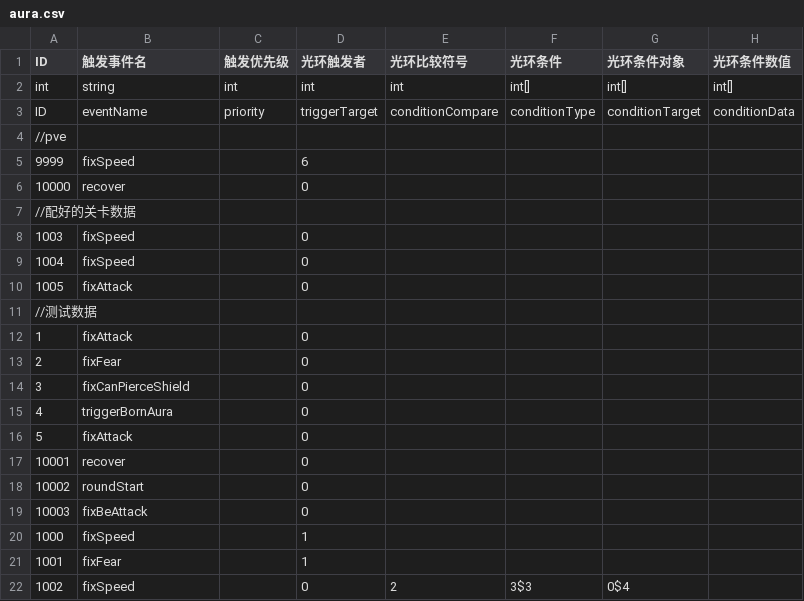
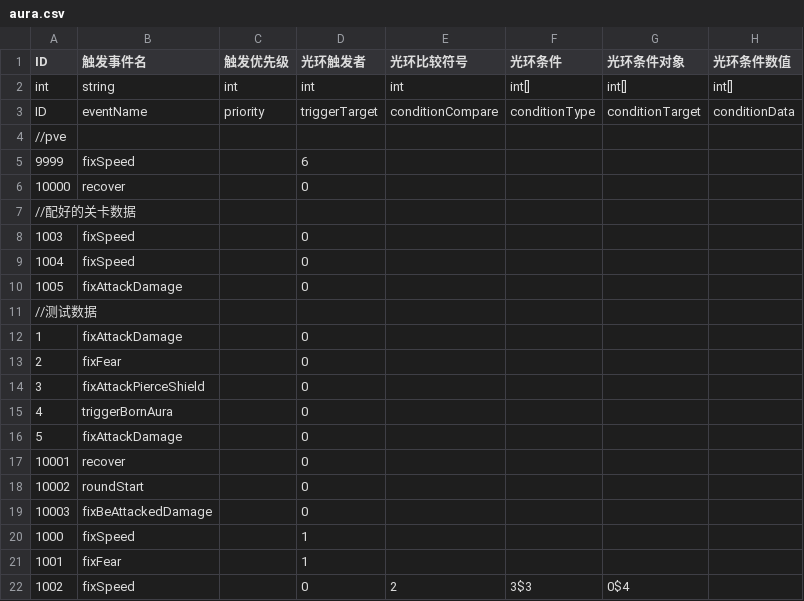
Before and after one commit to PenpenLi/FinalWar_data, a CSV file: csv/aura.csv, drawn as a sheet; only a part is shown; the diff names each change by its address in the sheet, - before the commit and + after, or states it on an @@ line.

```diff
--- a/csv/aura.csv
+++ b/csv/aura.csv
-B10 (触发事件名): fixAttack
+B10 (触发事件名): fixAttackDamage
-B12 (触发事件名): fixAttack
+B12 (触发事件名): fixAttackDamage
-B14 (触发事件名): fixCanPierceShield
+B14 (触发事件名): fixAttackPierceShield
-B16 (触发事件名): fixAttack
+B16 (触发事件名): fixAttackDamage
-B19 (触发事件名): fixBeAttack
+B19 (触发事件名): fixBeAttackedDamage
```
Also changed, not shown: csv/hero.csv.
